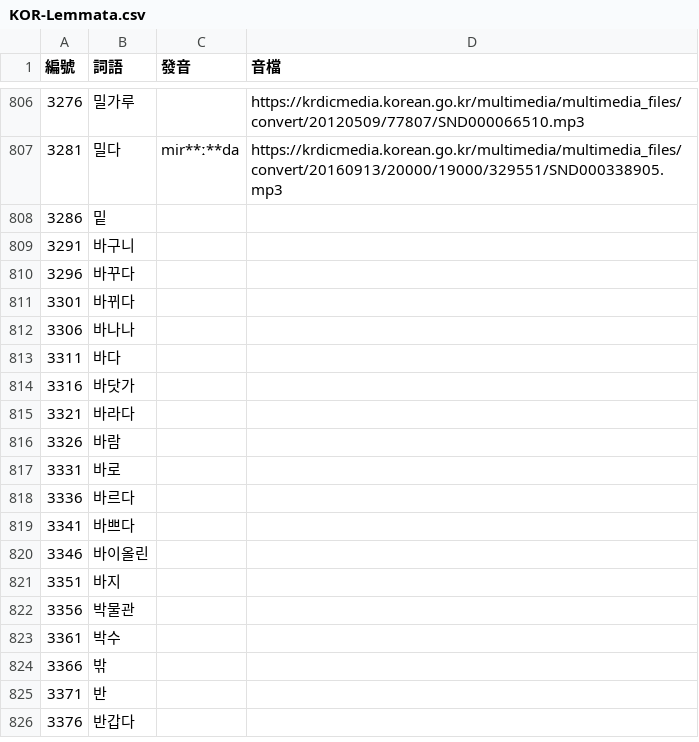
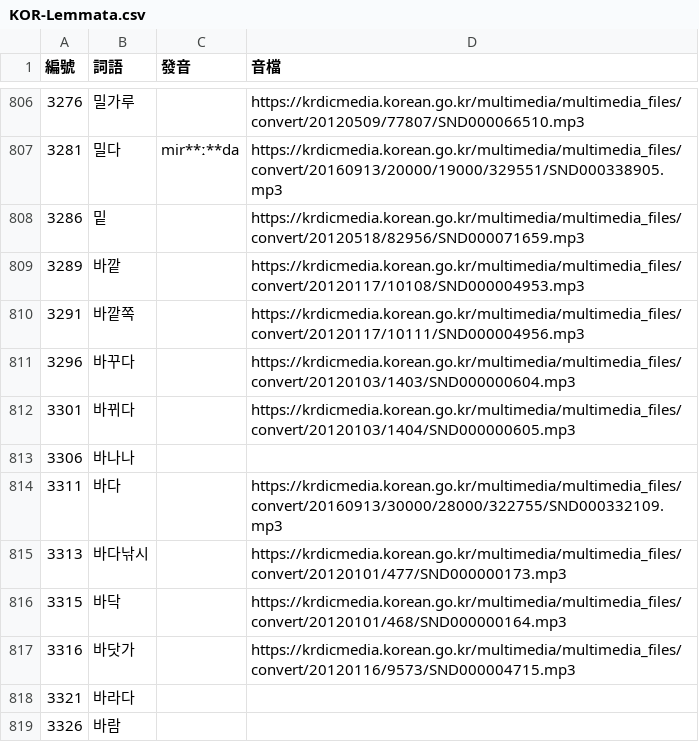
Before and after one commit to haiangdict/HLDKor, a CSV file: data/KOR-Lemmata.csv, drawn as a sheet; only a part is shown, gaps mark what is left out; the shorter side is filled out with more unchanged rows.

```diff
--- a/data/KOR-Lemmata.csv
+++ b/data/KOR-Lemmata.csv
@@ -807,9 +807,12 @@
 3281,밀다,mir**ː**da,https://krdicmedia.korean.go.kr/multimedia/multimedia_files/convert/20160913/20000/19000/329551/SND000338905.mp3
-3286,밑,,
-3291,바구니,,
-3296,바꾸다,,
-3301,바뀌다,,
+3286,밑,,https://krdicmedia.korean.go.kr/multimedia/multimedia_files/convert/20120518/82956/SND000071659.mp3
+3289,바깥,,https://krdicmedia.korean.go.kr/multimedia/multimedia_files/convert/20120117/10108/SND000004953.mp3
+3291,바깥쪽,,https://krdicmedia.korean.go.kr/multimedia/multimedia_files/convert/20120117/10111/SND000004956.mp3
+3296,바꾸다,,https://krdicmedia.korean.go.kr/multimedia/multimedia_files/convert/20120103/1403/SND000000604.mp3
+3301,바뀌다,,https://krdicmedia.korean.go.kr/multimedia/multimedia_files/convert/20120103/1404/SND000000605.mp3
 3306,바나나,,
-3311,바다,,
-3316,바닷가,,
+3311,바다,,https://krdicmedia.korean.go.kr/multimedia/multimedia_files/convert/20160913/30000/28000/322755/SND000332109.mp3
+3313,바다낚시,,https://krdicmedia.korean.go.kr/multimedia/multimedia_files/convert/20120101/477/SND000000173.mp3
+3315,바닥,,https://krdicmedia.korean.go.kr/multimedia/multimedia_files/convert/20120101/468/SND000000164.mp3
+3316,바닷가,,https://krdicmedia.korean.go.kr/multimedia/multimedia_files/convert/20120116/9573/SND000004715.mp3
 3321,바라다,,
```
Also changed, not shown: data/HLD-Etymology.csv, data/KOR-Senses.csv.
